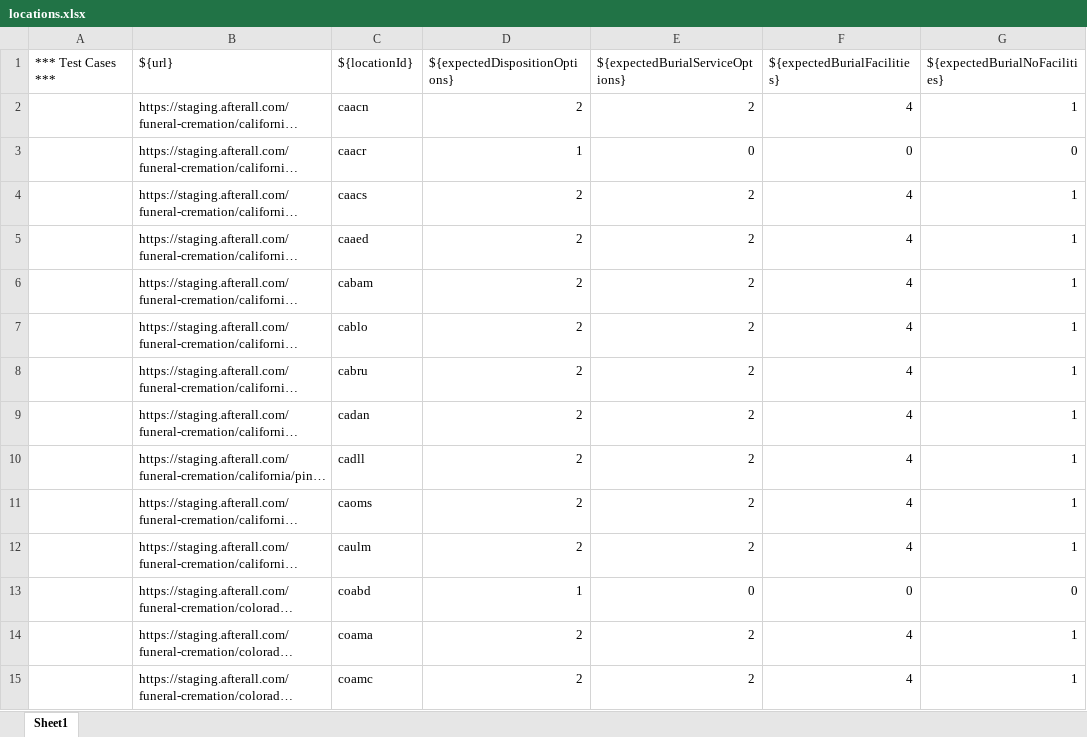
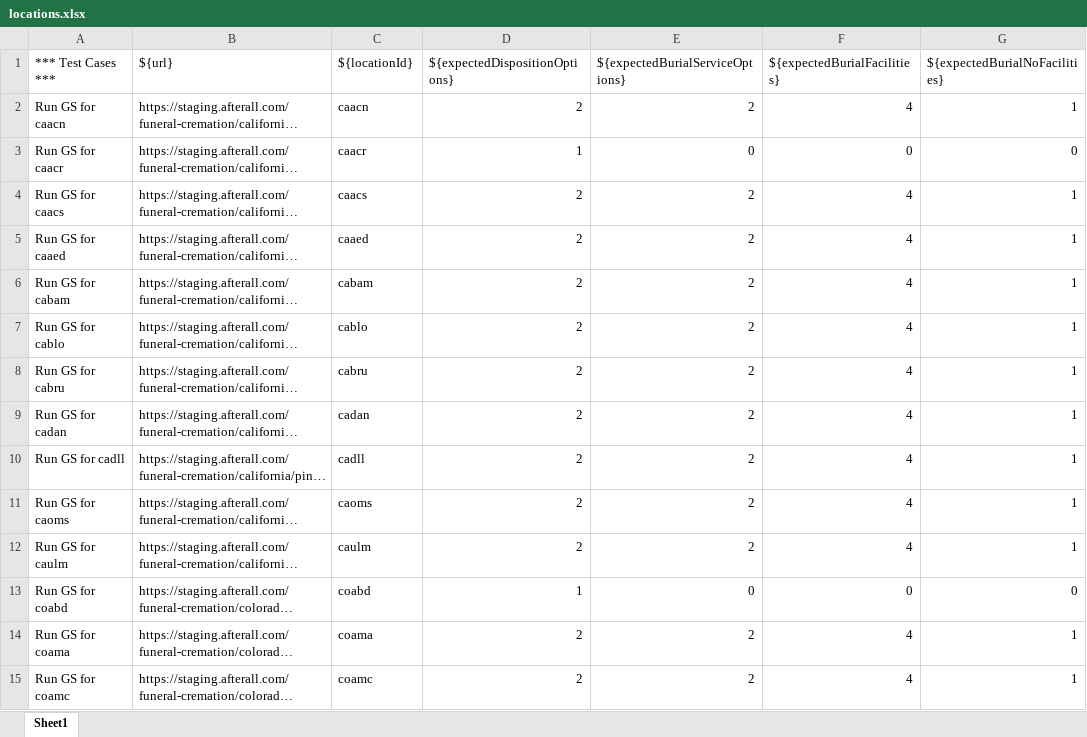
Before and after one commit to dkaneriya-ast/Guided-Selling-Automation, an Excel workbook: Data/locations.xlsx, sheet Sheet1, drawn as a sheet; only a part is shown; long unchanged cells end in …; values as stored, in another font and other column widths than the file's, no borders; charts and pictures not drawn; the diff covers the shown part only; the diff names each change by its address in the sheet, - before the commit and + after, or states it on an @@ line.

Commit message:
Added Test Cases Name in the locations.xlsx file. Updated Test Case name for the GuidedSellingFlow.robot file.

```diff
--- a/Data/locations.xlsx (sheet Sheet1)
+++ b/Data/locations.xlsx (sheet Sheet1)
-A2 (*** Test Cases ***): (empty)
+A2 (*** Test Cases ***): Run GS for caacn
-A3 (*** Test Cases ***): (empty)
+A3 (*** Test Cases ***): Run GS for caacr
-A4 (*** Test Cases ***): (empty)
+A4 (*** Test Cases ***): Run GS for caacs
-A5 (*** Test Cases ***): (empty)
+A5 (*** Test Cases ***): Run GS for caaed
-A6 (*** Test Cases ***): (empty)
+A6 (*** Test Cases ***): Run GS for cabam
-A7 (*** Test Cases ***): (empty)
+A7 (*** Test Cases ***): Run GS for cablo
-A8 (*** Test Cases ***): (empty)
+A8 (*** Test Cases ***): Run GS for cabru
-A9 (*** Test Cases ***): (empty)
+A9 (*** Test Cases ***): Run GS for cadan
-A10 (*** Test Cases ***): (empty)
+A10 (*** Test Cases ***): Run GS for cadll
-A11 (*** Test Cases ***): (empty)
+A11 (*** Test Cases ***): Run GS for caoms
-A12 (*** Test Cases ***): (empty)
+A12 (*** Test Cases ***): Run GS for caulm
-A13 (*** Test Cases ***): (empty)
+A13 (*** Test Cases ***): Run GS for coabd
-A14 (*** Test Cases ***): (empty)
+A14 (*** Test Cases ***): Run GS for coama
-A15 (*** Test Cases ***): (empty)
+A15 (*** Test Cases ***): Run GS for coamc
```
Also changed, not shown: 25 edited cells elsewhere in this sheet, 5 other files.
